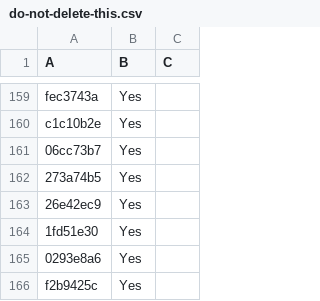
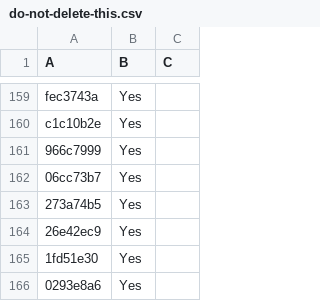
Before and after one commit to LightspeedBalls/data, a CSV file: do-not-delete-this.csv, drawn as a sheet; only a part is shown, gaps mark what is left out; the shorter side is filled out with more unchanged rows; the diff names each change by its address in the sheet, - before the commit and + after, or states it on an @@ line.

Commit message:
Update

```diff
--- a/do-not-delete-this.csv
+++ b/do-not-delete-this.csv
+row 161: 966c7999 | Yes
```
